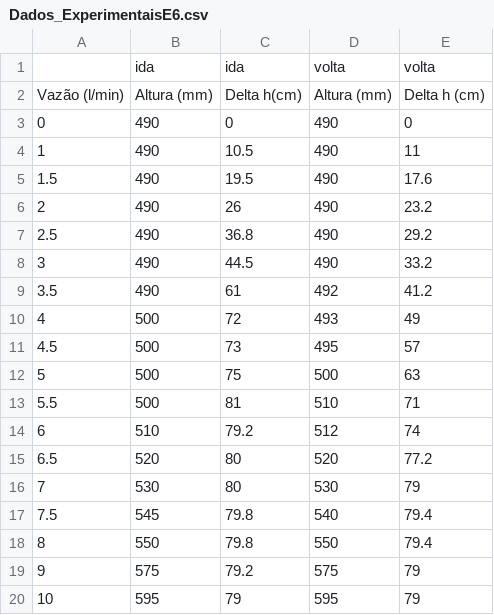
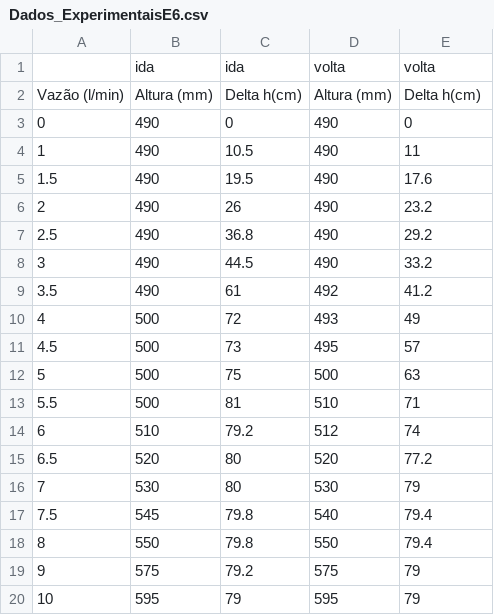
Before and after one commit to dufontana/labop, a CSV file: Dados_ExperimentaisE6.csv, drawn as a sheet.

Commit message:
Update Dados_ExperimentaisE6.csv

```diff
--- a/Dados_ExperimentaisE6.csv
+++ b/Dados_ExperimentaisE6.csv
@@ -1,3 +1,3 @@
 ,ida,ida,volta,volta
-Vazão (l/min),Altura (mm),Delta h(cm),Altura (mm),Delta h (cm)
+Vazão (l/min),Altura (mm),Delta h(cm),Altura (mm),Delta h(cm)
 0,490,0,490,0
```
